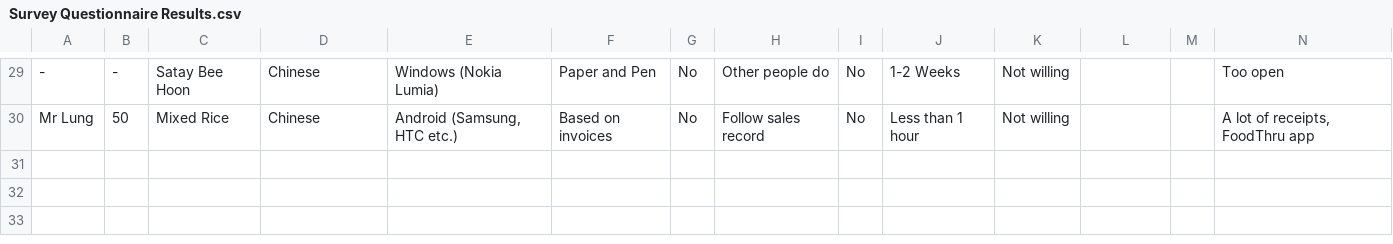
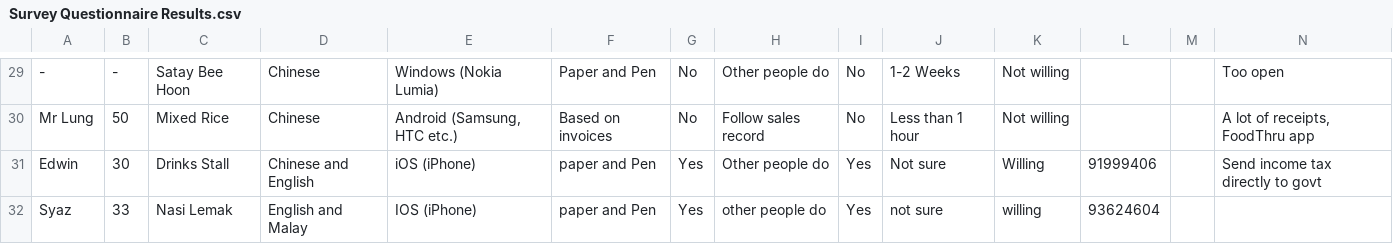
Before and after one commit to benguettachua/SmartHawker, a CSV file: FYP/Survey Questionnaire/Survey Questionnaire Results.csv, drawn as a sheet; only a part is shown, gaps mark what is left out; the diff names each change by its address in the sheet, - before the commit and + after, or states it on an @@ line.

Commit message:
DOCUMENTATION
Updated survey questionnaire results

```diff
--- a/FYP/Survey Questionnaire/Survey Questionnaire Results.csv
+++ b/FYP/Survey Questionnaire/Survey Questionnaire Results.csv
+row 31: Edwin | 30 | Drinks Stall | Chinese and English | iOS (iPhone) | paper and Pen | Yes | Other people do | Yes | Not sure | Willing | 91999406 |  | Send income tax directly to govt
+row 32: Syaz | 33 | Nasi Lemak | English and Malay | IOS (iPhone) | paper and Pen | Yes | other people do | Yes | not sure | willing | 93624604
```
